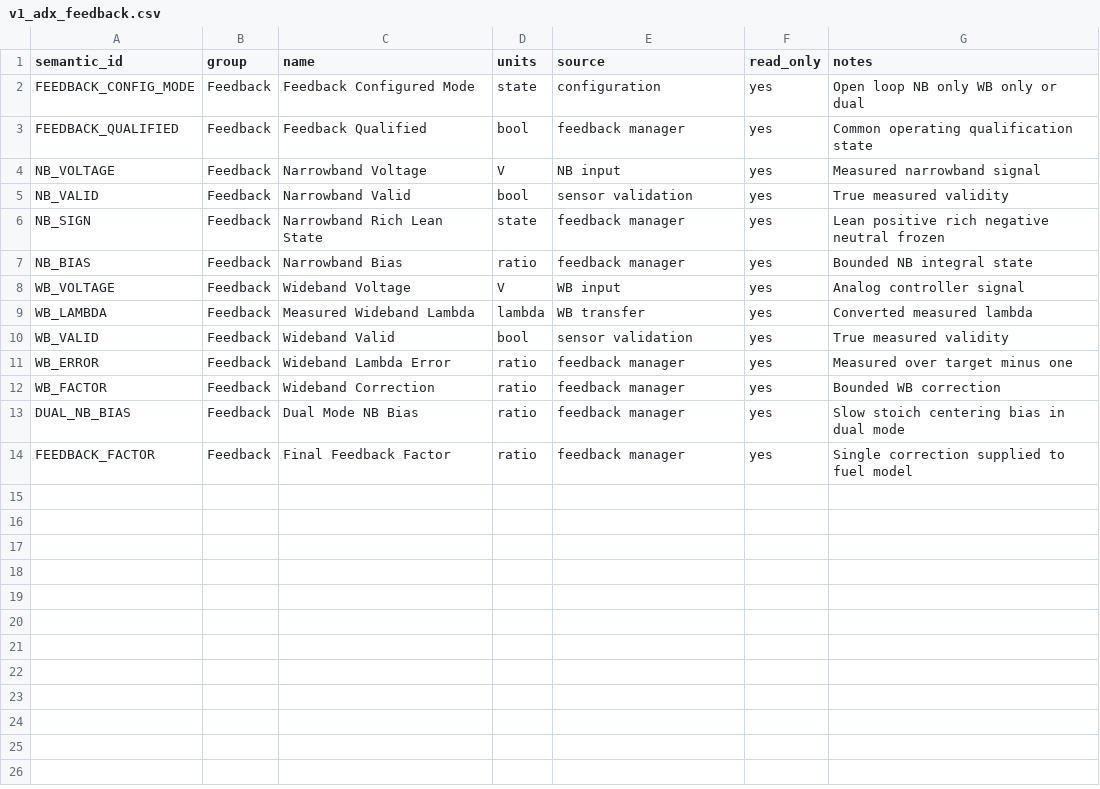
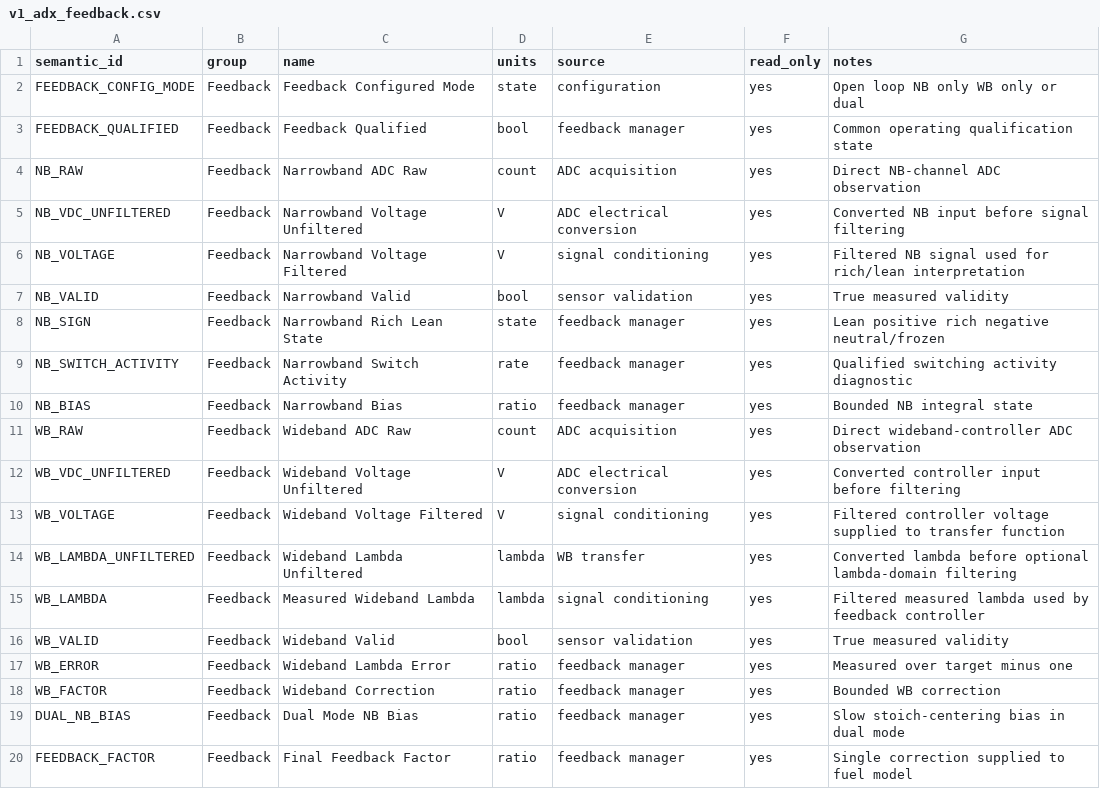
Before and after one commit to snow663/7427HWContract, a CSV file: maps/telemetry/v1_adx_feedback.csv, drawn as a sheet.

Commit message:
Add raw and filtered oxygen-input observability

```diff
--- a/maps/telemetry/v1_adx_feedback.csv
+++ b/maps/telemetry/v1_adx_feedback.csv
@@ -3,8 +3,14 @@ FEEDBACK_CONFIG_MODE,Feedback,Feedback Configured Mode,state,configuration,yes,O
 FEEDBACK_QUALIFIED,Feedback,Feedback Qualified,bool,feedback manager,yes,Common operating qualification state
-NB_VOLTAGE,Feedback,Narrowband Voltage,V,NB input,yes,Measured narrowband signal
+NB_RAW,Feedback,Narrowband ADC Raw,count,ADC acquisition,yes,Direct NB-channel ADC observation
+NB_VDC_UNFILTERED,Feedback,Narrowband Voltage Unfiltered,V,ADC electrical conversion,yes,Converted NB input before signal filtering
+NB_VOLTAGE,Feedback,Narrowband Voltage Filtered,V,signal conditioning,yes,Filtered NB signal used for rich/lean interpretation
 NB_VALID,Feedback,Narrowband Valid,bool,sensor validation,yes,True measured validity
-NB_SIGN,Feedback,Narrowband Rich Lean State,state,feedback manager,yes,Lean positive rich negative neutral frozen
+NB_SIGN,Feedback,Narrowband Rich Lean State,state,feedback manager,yes,Lean positive rich negative neutral/frozen
+NB_SWITCH_ACTIVITY,Feedback,Narrowband Switch Activity,rate,feedback manager,yes,Qualified switching activity diagnostic
 NB_BIAS,Feedback,Narrowband Bias,ratio,feedback manager,yes,Bounded NB integral state
-WB_VOLTAGE,Feedback,Wideband Voltage,V,WB input,yes,Analog controller signal
-WB_LAMBDA,Feedback,Measured Wideband Lambda,lambda,WB transfer,yes,Converted measured lambda
+WB_RAW,Feedback,Wideband ADC Raw,count,ADC acquisition,yes,Direct wideband-controller ADC observation
+WB_VDC_UNFILTERED,Feedback,Wideband Voltage Unfiltered,V,ADC electrical conversion,yes,Converted controller input before filtering
+WB_VOLTAGE,Feedback,Wideband Voltage Filtered,V,signal conditioning,yes,Filtered controller voltage supplied to transfer function
+WB_LAMBDA_UNFILTERED,Feedback,Wideband Lambda Unfiltered,lambda,WB transfer,yes,Converted lambda before optional lambda-domain filtering
+WB_LAMBDA,Feedback,Measured Wideband Lambda,lambda,signal conditioning,yes,Filtered measured lambda used by feedback controller
 WB_VALID,Feedback,Wideband Valid,bool,sensor validation,yes,True measured validity
@@ -12,3 +18,3 @@ WB_ERROR,Feedback,Wideband Lambda Error,ratio,feedback manager,yes,Measured over
 WB_FACTOR,Feedback,Wideband Correction,ratio,feedback manager,yes,Bounded WB correction
-DUAL_NB_BIAS,Feedback,Dual Mode NB Bias,ratio,feedback manager,yes,Slow stoich centering bias in dual mode
+DUAL_NB_BIAS,Feedback,Dual Mode NB Bias,ratio,feedback manager,yes,Slow stoich-centering bias in dual mode
 FEEDBACK_FACTOR,Feedback,Final Feedback Factor,ratio,feedback manager,yes,Single correction supplied to fuel model
```
